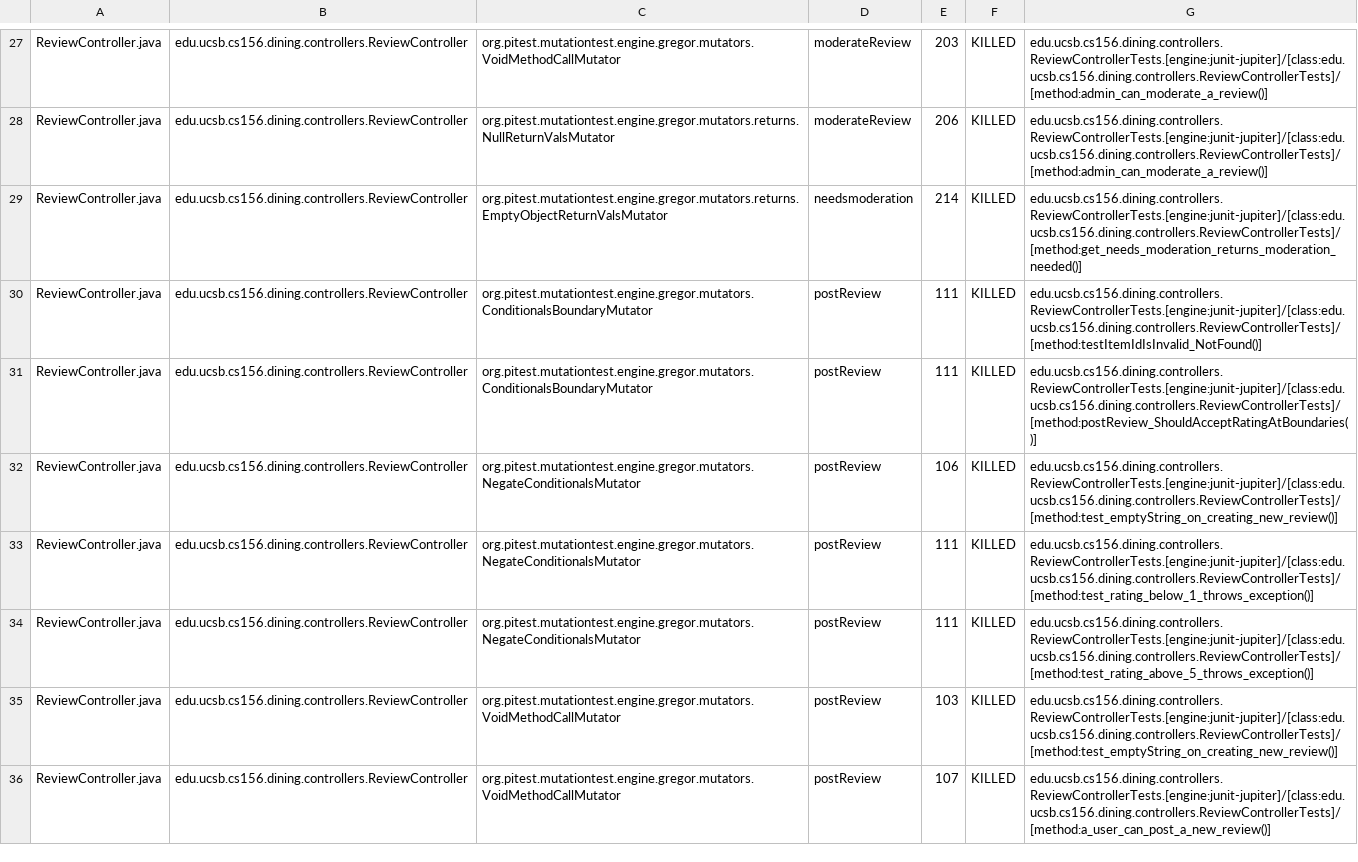
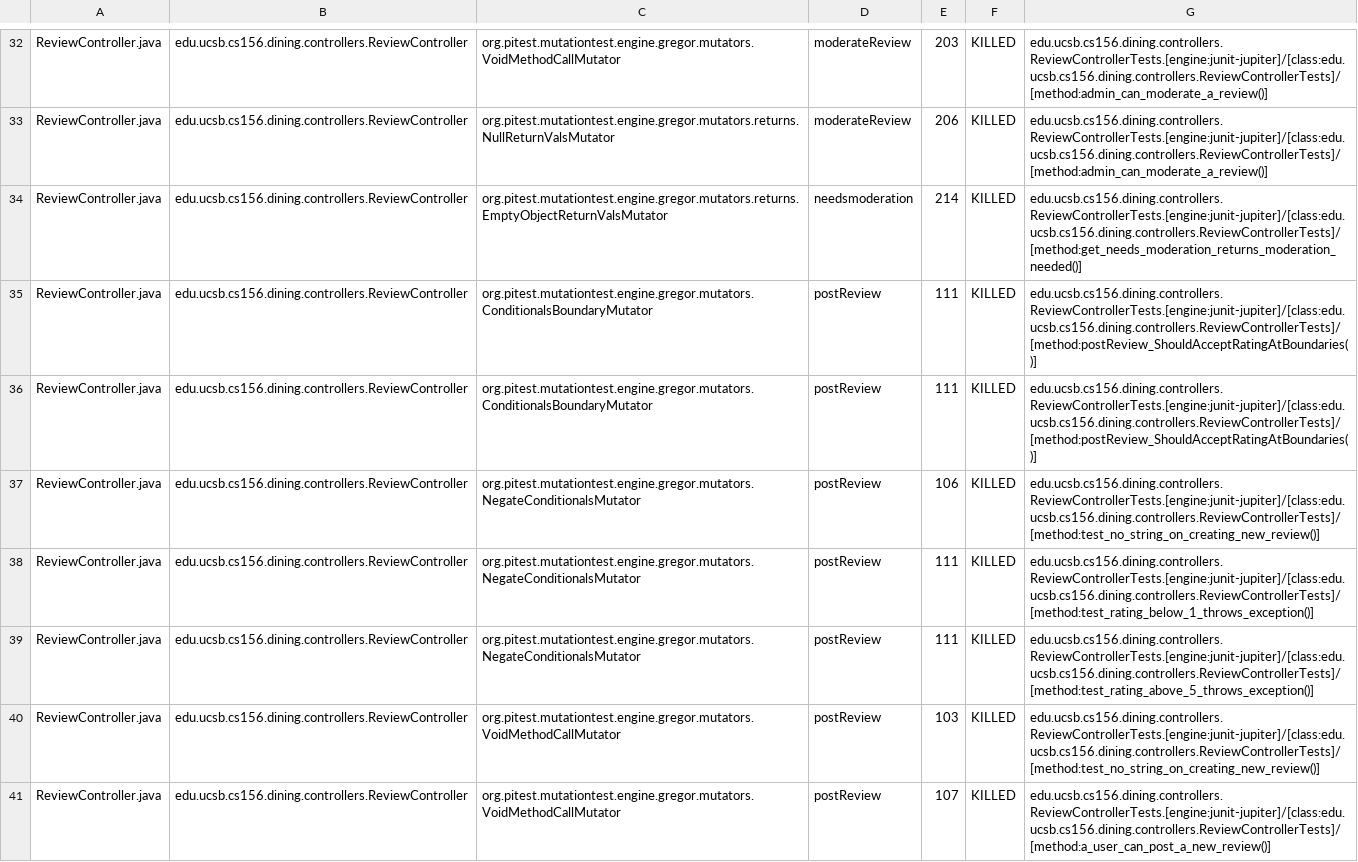
Before and after one commit to ucsb-cs156-s25/proj-dining-s25-06, a CSV file: prs/35/pitest/mutations.csv, drawn as a sheet; only a part is shown, gaps mark what is left out; the diff covers the shown part only.

Commit message:
Deploying to gh-pages from @ ucsb-cs156-s25/proj-dining-s25-06@0912a7731c5f06ac0d6f8d978a95dc11c010b4f5 🚀

```diff
--- a/prs/35/pitest/mutations.csv
+++ b/prs/35/pitest/mutations.csv
@@ -29,8 +34,8 @@ ReviewController.java,edu.ucsb.cs156.dining.controllers.ReviewController,org.pit
 ReviewController.java,edu.ucsb.cs156.dining.controllers.ReviewController,org.pitest.mutationtest.engine.gregor.mutators.returns.EmptyObjectReturnValsMutator,needsmoderation,214,KILLED,edu.ucsb.cs156.dining.controllers.ReviewControllerTests.[engine:junit-jupiter]/[class:edu.ucsb.cs156.dining.controllers.ReviewControllerTests]/[method:get_needs_moderation_returns_moderation_needed()]
-ReviewController.java,edu.ucsb.cs156.dining.controllers.ReviewController,org.pitest.mutationtest.engine.gregor.mutators.ConditionalsBoundaryMutator,postReview,111,KILLED,edu.ucsb.cs156.dining.controllers.ReviewControllerTests.[engine:junit-jupiter]/[class:edu.ucsb.cs156.dining.controllers.ReviewControllerTests]/[method:testItemIdIsInvalid_NotFound()]
 ReviewController.java,edu.ucsb.cs156.dining.controllers.ReviewController,org.pitest.mutationtest.engine.gregor.mutators.ConditionalsBoundaryMutator,postReview,111,KILLED,edu.ucsb.cs156.dining.controllers.ReviewControllerTests.[engine:junit-jupiter]/[class:edu.ucsb.cs156.dining.controllers.ReviewControllerTests]/[method:postReview_ShouldAcceptRatingAtBoundaries()]
-ReviewController.java,edu.ucsb.cs156.dining.controllers.ReviewController,org.pitest.mutationtest.engine.gregor.mutators.NegateConditionalsMutator,postReview,106,KILLED,edu.ucsb.cs156.dining.controllers.ReviewControllerTests.[engine:junit-jupiter]/[class:edu.ucsb.cs156.dining.controllers.ReviewControllerTests]/[method:test_emptyString_on_creating_new_review()]
+ReviewController.java,edu.ucsb.cs156.dining.controllers.ReviewController,org.pitest.mutationtest.engine.gregor.mutators.ConditionalsBoundaryMutator,postReview,111,KILLED,edu.ucsb.cs156.dining.controllers.ReviewControllerTests.[engine:junit-jupiter]/[class:edu.ucsb.cs156.dining.controllers.ReviewControllerTests]/[method:postReview_ShouldAcceptRatingAtBoundaries()]
+ReviewController.java,edu.ucsb.cs156.dining.controllers.ReviewController,org.pitest.mutationtest.engine.gregor.mutators.NegateConditionalsMutator,postReview,106,KILLED,edu.ucsb.cs156.dining.controllers.ReviewControllerTests.[engine:junit-jupiter]/[class:edu.ucsb.cs156.dining.controllers.ReviewControllerTests]/[method:test_no_string_on_creating_new_review()]
 ReviewController.java,edu.ucsb.cs156.dining.controllers.ReviewController,org.pitest.mutationtest.engine.gregor.mutators.NegateConditionalsMutator,postReview,111,KILLED,edu.ucsb.cs156.dining.controllers.ReviewControllerTests.[engine:junit-jupiter]/[class:edu.ucsb.cs156.dining.controllers.ReviewControllerTests]/[method:test_rating_below_1_throws_exception()]
 ReviewController.java,edu.ucsb.cs156.dining.controllers.ReviewController,org.pitest.mutationtest.engine.gregor.mutators.NegateConditionalsMutator,postReview,111,KILLED,edu.ucsb.cs156.dining.controllers.ReviewControllerTests.[engine:junit-jupiter]/[class:edu.ucsb.cs156.dining.controllers.ReviewControllerTests]/[method:test_rating_above_5_throws_exception()]
-ReviewController.java,edu.ucsb.cs156.dining.controllers.ReviewController,org.pitest.mutationtest.engine.gregor.mutators.VoidMethodCallMutator,postReview,103,KILLED,edu.ucsb.cs156.dining.controllers.ReviewControllerTests.[engine:junit-jupiter]/[class:edu.ucsb.cs156.dining.controllers.ReviewControllerTests]/[method:test_emptyString_on_creating_new_review()]
+ReviewController.java,edu.ucsb.cs156.dining.controllers.ReviewController,org.pitest.mutationtest.engine.gregor.mutators.VoidMethodCallMutator,postReview,103,KILLED,edu.ucsb.cs156.dining.controllers.ReviewControllerTests.[engine:junit-jupiter]/[class:edu.ucsb.cs156.dining.controllers.ReviewControllerTests]/[method:test_no_string_on_creating_new_review()]
 ReviewController.java,edu.ucsb.cs156.dining.controllers.ReviewController,org.pitest.mutationtest.engine.gregor.mutators.VoidMethodCallMutator,postReview,107,KILLED,edu.ucsb.cs156.dining.controllers.ReviewControllerTests.[engine:junit-jupiter]/[class:edu.ucsb.cs156.dining.controllers.ReviewControllerTests]/[method:a_user_can_post_a_new_review()]
```
Also changed, not shown: 5 added rows, 5 removed rows, 20 moved rows and 22 edited cells elsewhere in this file, 16 other files.
